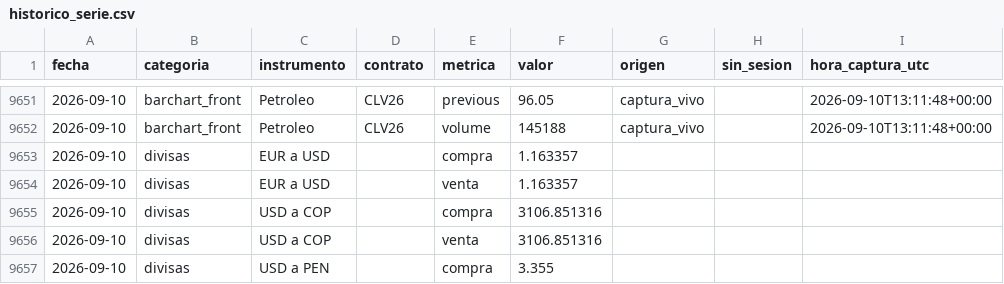
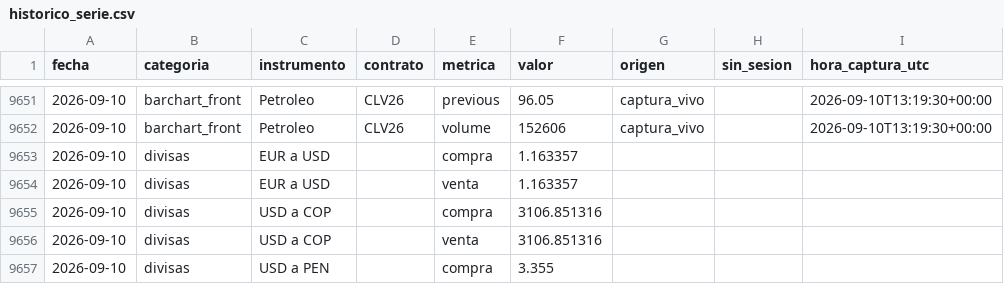
Before and after one commit to IchiSieben/chasqui-dashboard-data, a CSV file: historico_serie.csv, drawn as a sheet; only a part is shown, gaps mark what is left out; the diff covers the shown part only.

```diff
--- a/historico_serie.csv
+++ b/historico_serie.csv
@@ -9651,3 +9651,3 @@ fecha,categoria,instrumento,contrato,metrica,valor,origen,sin_sesion,hora_captur
-2026-09-10,barchart_front,Petroleo,CLV26,previous,96.05,captura_vivo,,2026-09-10T13:11:48+00:00
-2026-09-10,barchart_front,Petroleo,CLV26,volume,145188,captura_vivo,,2026-09-10T13:11:48+00:00
+2026-09-10,barchart_front,Petroleo,CLV26,previous,96.05,captura_vivo,,2026-09-10T13:19:30+00:00
+2026-09-10,barchart_front,Petroleo,CLV26,volume,152606,captura_vivo,,2026-09-10T13:19:30+00:00
 2026-09-10,divisas,EUR a USD,,compra,1.163357,,,
```
Also changed, not shown: 75 edited cells elsewhere in this file, 3 other files.
